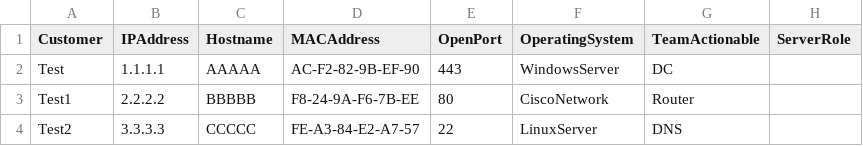
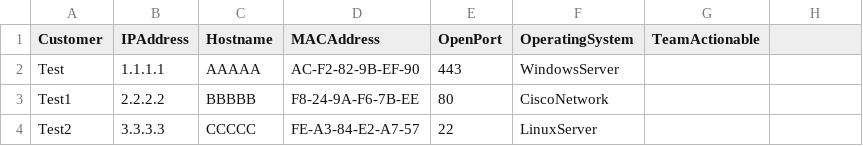
Before and after one commit to vinaysundar/Pub, a CSV file: new.csv, drawn as a sheet.

Commit message:
Update new.csv

```diff
--- a/new.csv
+++ b/new.csv
@@ -1,4 +1,4 @@
-Customer,IPAddress,Hostname,MACAddress,OpenPort,OperatingSystem,TeamActionable,ServerRole
-Test,1.1.1.1,AAAAA,AC-F2-82-9B-EF-90,443,WindowsServer,DC
-Test1,2.2.2.2,BBBBB,F8-24-9A-F6-7B-EE,80,CiscoNetwork,Router
-Test2,3.3.3.3,CCCCC,FE-A3-84-E2-A7-57,22,LinuxServer,DNS
+Customer,IPAddress,Hostname,MACAddress,OpenPort,OperatingSystem,TeamActionable
+Test,1.1.1.1,AAAAA,AC-F2-82-9B-EF-90,443,WindowsServer
+Test1,2.2.2.2,BBBBB,F8-24-9A-F6-7B-EE,80,CiscoNetwork
+Test2,3.3.3.3,CCCCC,FE-A3-84-E2-A7-57,22,LinuxServer
```
